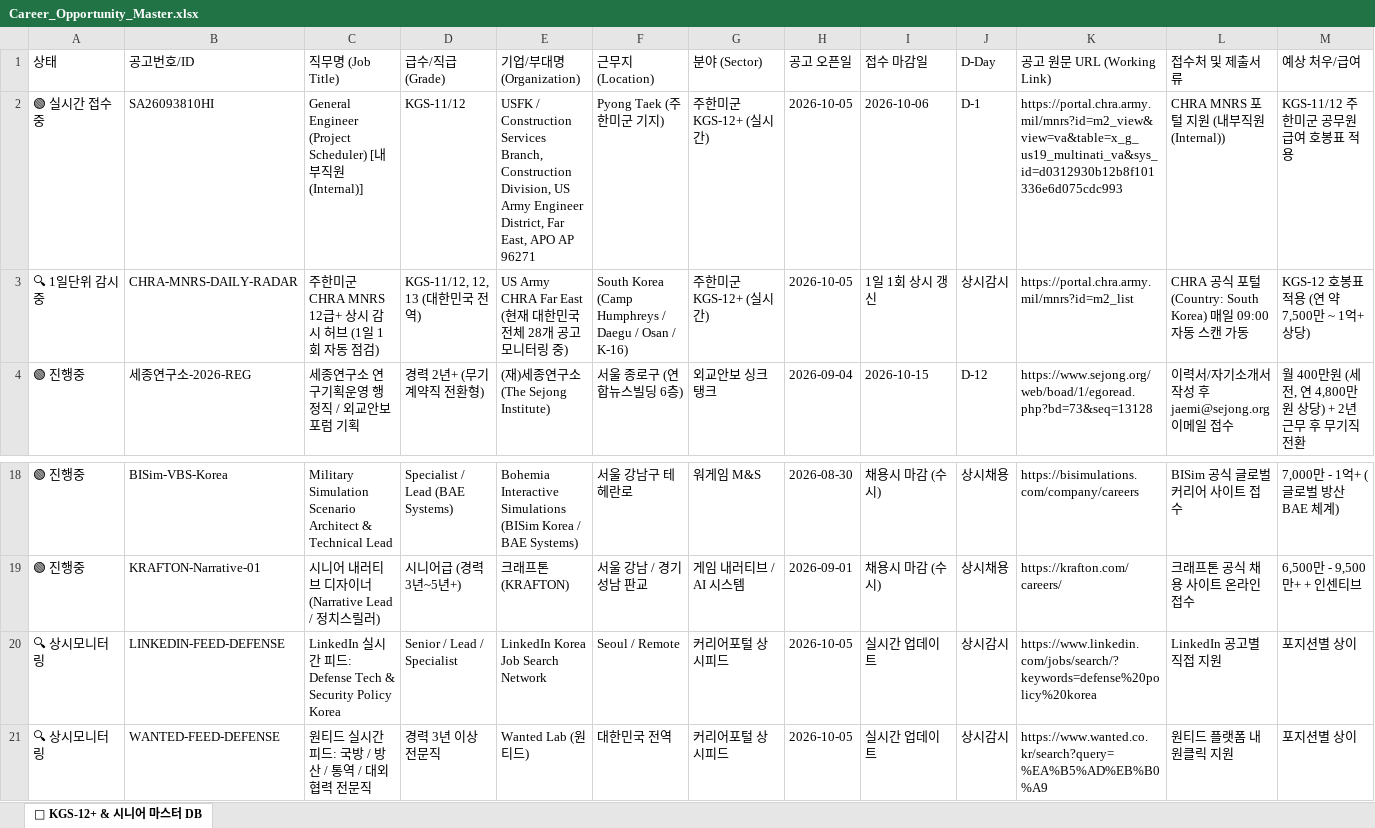
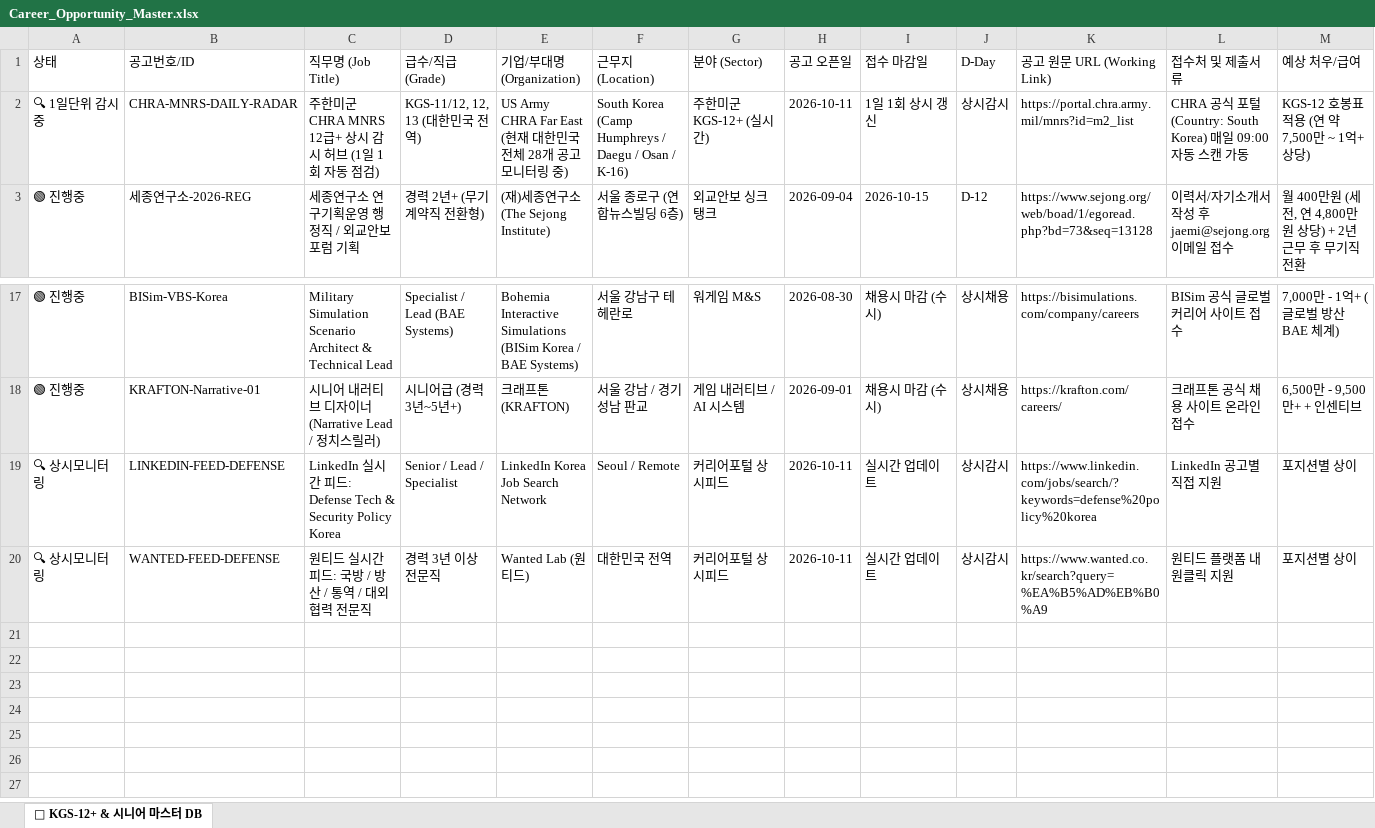
Before and after one commit to kieforce/career-radar, an Excel workbook: Career_Opportunity_Master.xlsx, sheet 🎯 KGS-12+ & 시니어 마스터 DB, drawn as a sheet; only a part is shown, gaps mark what is left out; values as stored, in another font and other column widths than the file's, no cell formats; removed rows and columns are numbered as before the commit, all else as after; rows hold the shown columns only; the diff names each change by its address in the sheet, - before the commit and + after, or states it on an @@ line.

Commit message:
Auto-sync MNRS live status (0 open, closed General Engineer)

```diff
--- a/Career_Opportunity_Master.xlsx (sheet 🎯 KGS-12+ & 시니어 마스터 DB)
+++ b/Career_Opportunity_Master.xlsx (sheet 🎯 KGS-12+ & 시니어 마스터 DB)
-row 2: 🟢 실시간 접수중 | SA26093810HI | General Engineer (Project Scheduler) [내부직원 (Internal)] | KGS-11/12 | USFK / Construction Services Branch, Construction Division, US Army Engineer District, Far East, APO AP 96271 | Pyong Taek (주한미군 기지) | 주한미군 KGS-12+ (실시간) | 2026-10-05 | 2026-10-06 | D-1 | https://portal.chra.army.mil/mnrs?id=m2_view&view=va&table=x_g_us19_multinati_va&sys_id=d0312930b12b8f101336e6d075cdc993 | CHRA MNRS 포털 지원 (내부직원 (Internal)) | KGS-11/12 주한미군 공무원 급여 호봉표 적용
-H2 (공고 오픈일): 2026-10-05
+H2 (공고 오픈일): 2026-10-11
-H19:H20 (공고 오픈일): 2026-10-05
+H19:H20 (공고 오픈일): 2026-10-11
```
Also changed, not shown: cell formats, 2 other files.
